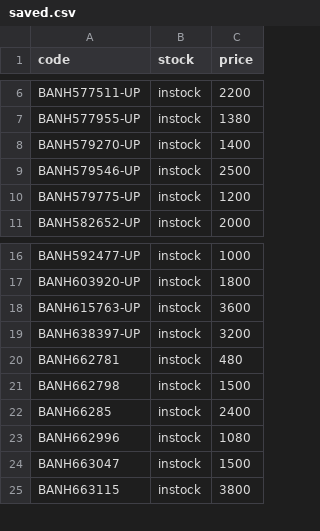
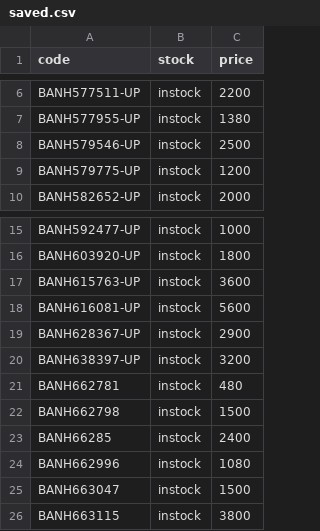
Before and after one commit to vktr107/hlj_price_tracker, a CSV file: saved.csv, drawn as a sheet; only a part is shown, gaps mark what is left out; removed rows and columns are numbered as before the commit, all else as after; the diff names each change by its address in the sheet, - before the commit and + after, or states it on an @@ line.

```diff
--- a/saved.csv
+++ b/saved.csv
-row 8: BANH579270-UP | instock | 1400
+row 18: BANH616081-UP | instock | 5600
+row 19: BANH628367-UP | instock | 2900
```
